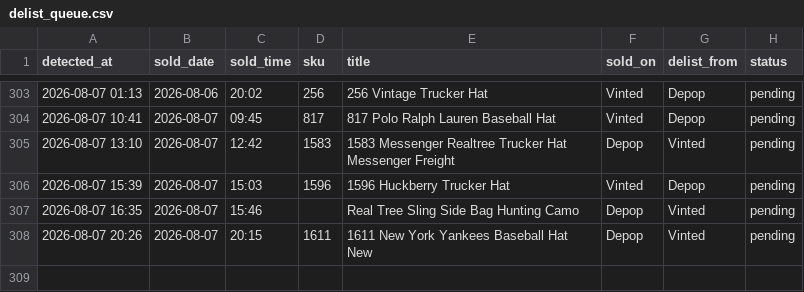
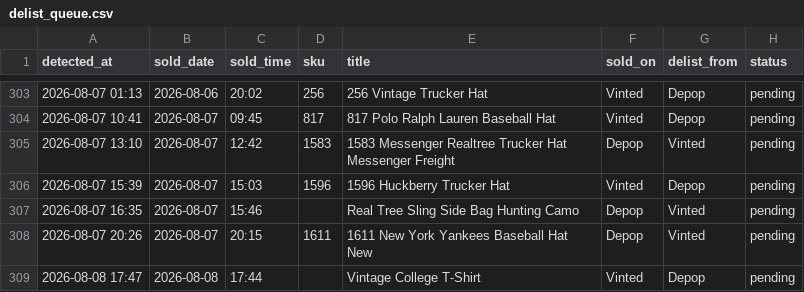
Before and after one commit to notanotherwholesale-sudo/fm-sales-tracker, a CSV file: delist_queue.csv, drawn as a sheet; only a part is shown, gaps mark what is left out; the diff names each change by its address in the sheet, - before the commit and + after, or states it on an @@ line.

Commit message:
data: 2026-08-08 16:47 run

```diff
--- a/delist_queue.csv
+++ b/delist_queue.csv
+row 309: 2026-08-08 17:47 | 2026-08-08 | 17:44 |  | Vintage College T-Shirt | Vinted | Depop | pending
```
Also changed, not shown: fm_sales.csv, 1 other file.
